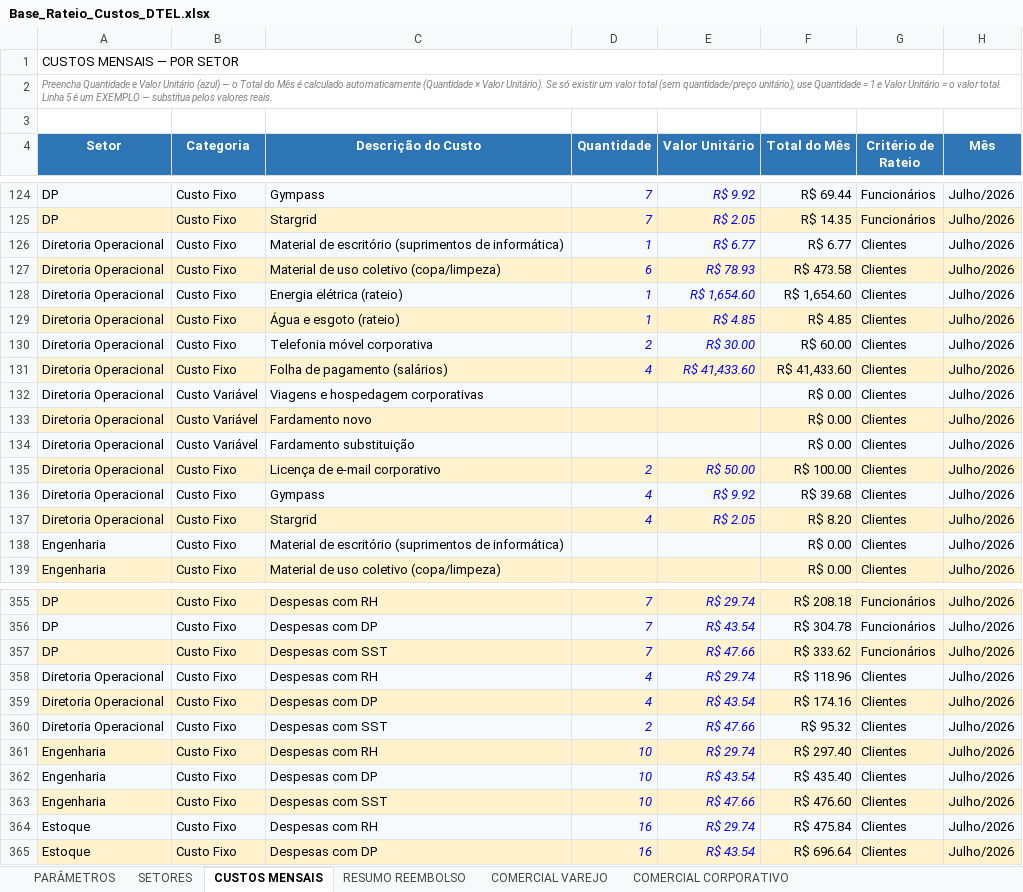
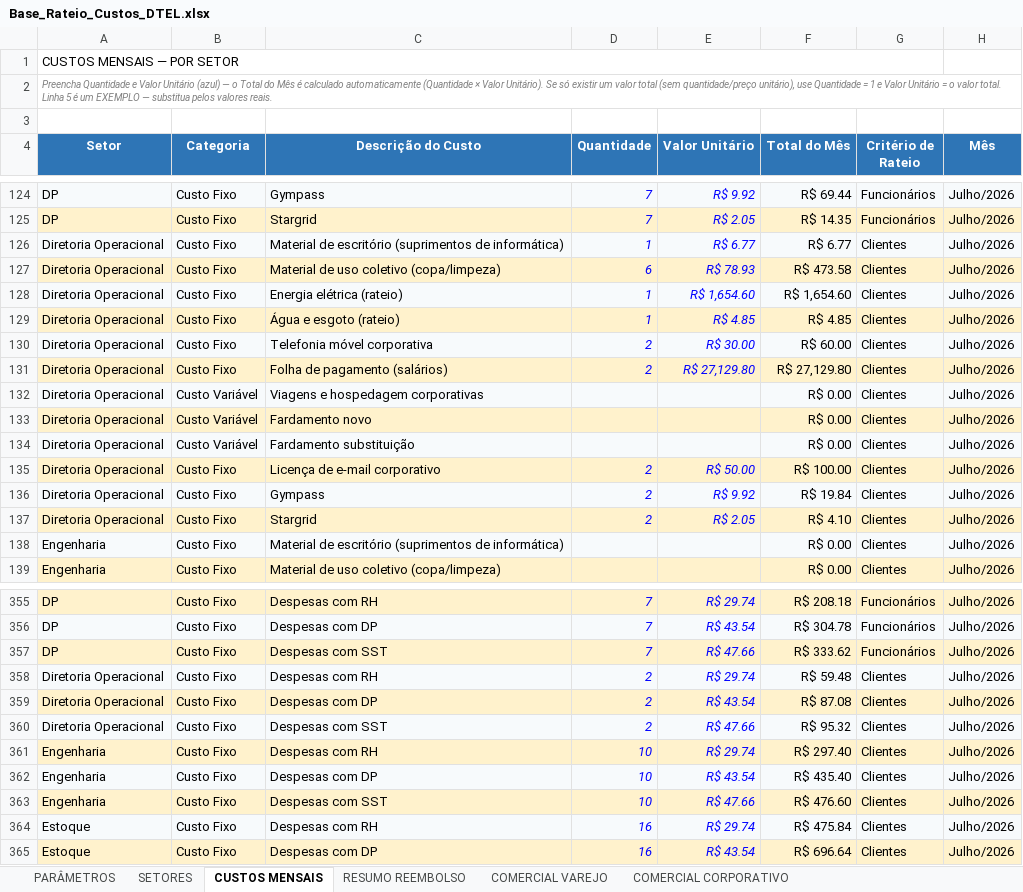
Before and after one commit to Deboradtelelecom/Base-dos-setores, an Excel workbook: dados-mensais/Base_Rateio_Custos_DTEL.xlsx, sheet CUSTOS MENSAIS, drawn as a sheet; only a part is shown, gaps mark what is left out; values as stored, in another font and other column widths than the file's, no borders; charts and pictures not drawn; the diff names each change by its address in the sheet, - before the commit and + after, or states it on an @@ line.

```diff
--- a/dados-mensais/Base_Rateio_Custos_DTEL.xlsx (sheet CUSTOS MENSAIS)
+++ b/dados-mensais/Base_Rateio_Custos_DTEL.xlsx (sheet CUSTOS MENSAIS)
-D131 (Quantidade): 4
+D131 (Quantidade): 2
-E131 (Valor Unitário): R$ 41,433.60
+E131 (Valor Unitário): R$ 27,129.80
-F131 (Total do Mês): R$ 41,433.60
+F131 (Total do Mês): R$ 27,129.80
-D136:D137 (Quantidade): 4
+D136:D137 (Quantidade): 2
-F136 (Total do Mês): R$ 39.68
+F136 (Total do Mês): R$ 19.84
-F137 (Total do Mês): R$ 8.20
+F137 (Total do Mês): R$ 4.10
-D358:D359 (Quantidade): 4
+D358:D359 (Quantidade): 2
-F358 (Total do Mês): R$ 118.96
+F358 (Total do Mês): R$ 59.48
-F359 (Total do Mês): R$ 174.16
+F359 (Total do Mês): R$ 87.08
```
Also changed, not shown: sheet RESUMO REEMBOLSO, sheet SETORES, sheet PARÂMETROS, hidden cells, 1 other file.
